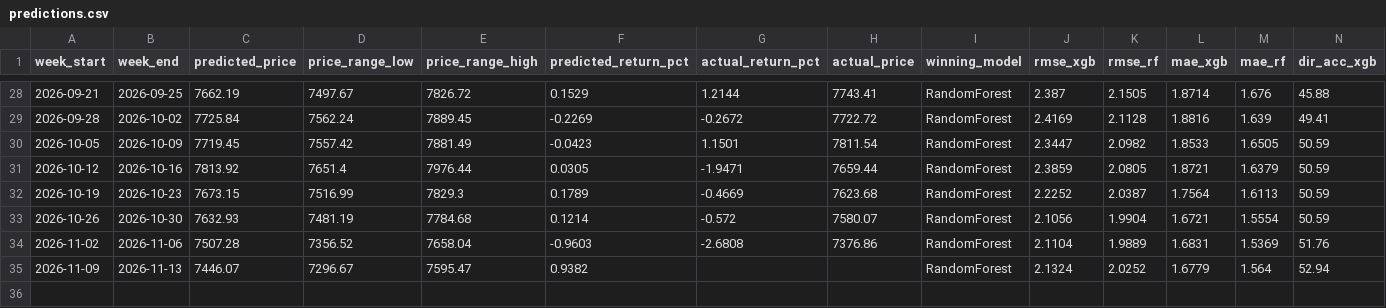
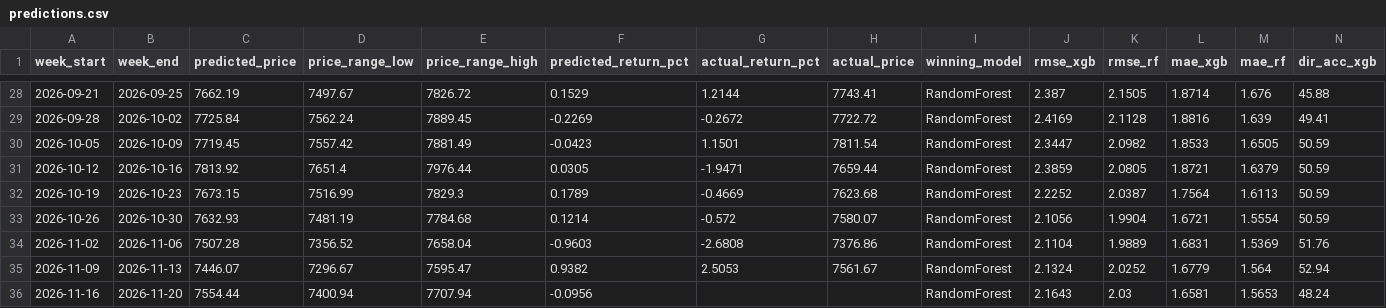
Before and after one commit to JorgeGuadamuz10/JorgeGuadamuz10, a CSV file: predictions.csv, drawn as a sheet; only a part is shown, gaps mark what is left out; rows hold the shown columns only; the diff names each change by its address in the sheet, - before the commit and + after, or states it on an @@ line.

```diff
--- a/predictions.csv
+++ b/predictions.csv
-G35 (actual_return_pct): (empty)
+G35 (actual_return_pct): 2.5053
-H35 (actual_price): (empty)
+H35 (actual_price): 7561.67
+row 36: 2026-11-16 | 2026-11-20 | 7554.44 | 7400.94 | 7707.94 | -0.0956 |  |  | RandomForest | 2.1643 | 2.03 | 1.6581 | 1.5653 | 48.24
```
Also changed, not shown: 3 other files.
